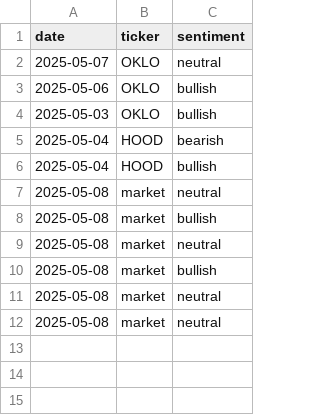
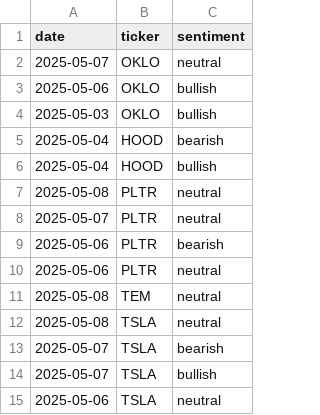
Before and after one commit to Shivtomar97/market_sentiment_bot, a CSV file: sentiment_log_newsapi.csv, drawn as a sheet.

```diff
--- a/sentiment_log_newsapi.csv
+++ b/sentiment_log_newsapi.csv
@@ -6,7 +6,10 @@ date,ticker,sentiment
 2025-05-04,HOOD,bullish
-2025-05-08,market,neutral
-2025-05-08,market,bullish
-2025-05-08,market,neutral
-2025-05-08,market,bullish
-2025-05-08,market,neutral
-2025-05-08,market,neutral
+2025-05-08,PLTR,neutral
+2025-05-07,PLTR,neutral
+2025-05-06,PLTR,bearish
+2025-05-06,PLTR,neutral
+2025-05-08,TEM,neutral
+2025-05-08,TSLA,neutral
+2025-05-07,TSLA,bearish
+2025-05-07,TSLA,bullish
+2025-05-06,TSLA,neutral
```
Also changed, not shown: processed_newsapi.csv, processed_rss.csv, 3 other files.
